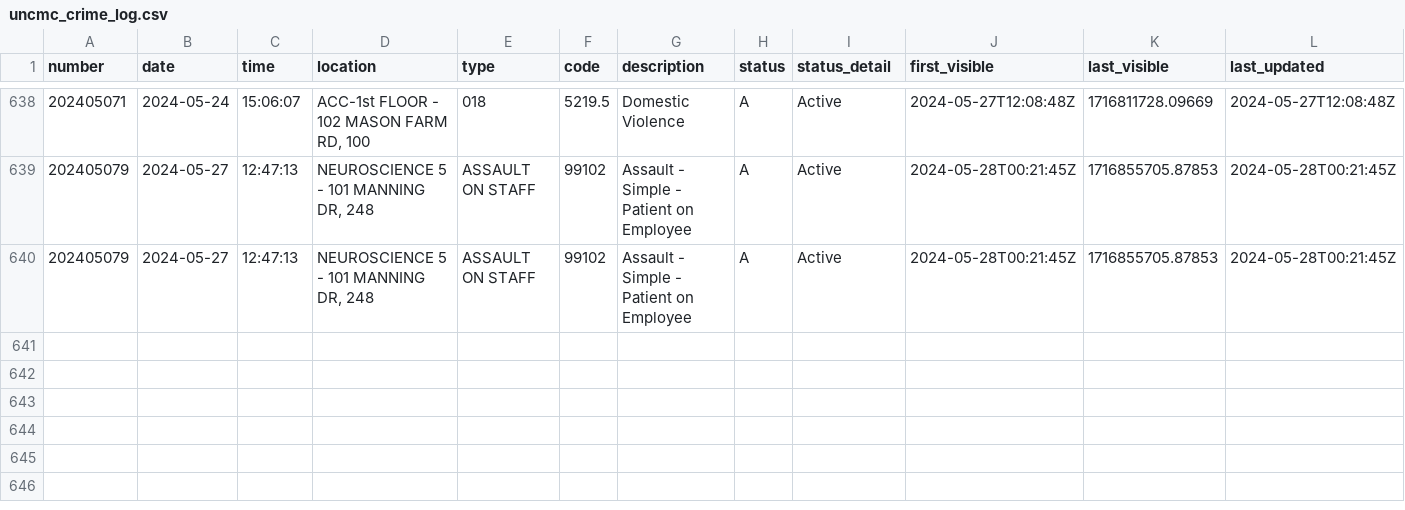
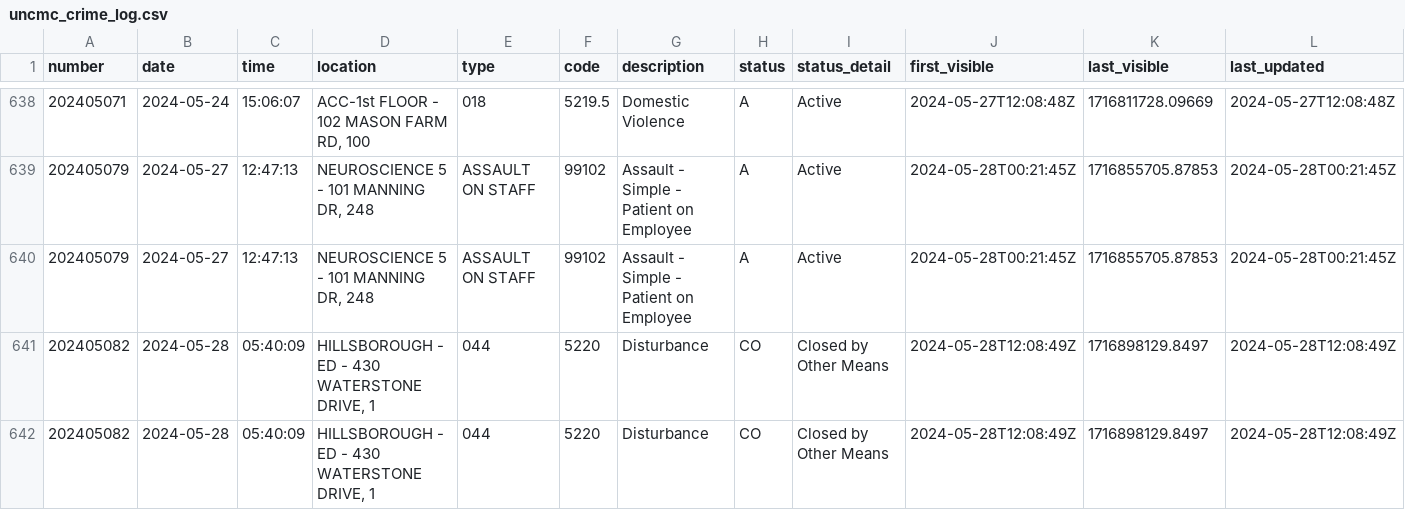
Before and after one commit to mcclatchy-southeast/uhw, a CSV file: data/uncmc_crime_log.csv, drawn as a sheet; only a part is shown, gaps mark what is left out; rows hold the shown columns only; the diff names each change by its address in the sheet, - before the commit and + after, or states it on an @@ line.

Commit message:
New entries in crime log - data updated.

```diff
--- a/data/uncmc_crime_log.csv
+++ b/data/uncmc_crime_log.csv
+row 641: 202405082 | 2024-05-28 | 05:40:09 | HILLSBOROUGH - ED - 430 WATERSTONE DRIVE, 1 | 044 | 5220 | Disturbance | CO | Closed by Other Means | 2024-05-28T12:08:49Z | 1716898129.8497 | 2024-05-28T12:08:49Z
+row 642: 202405082 | 2024-05-28 | 05:40:09 | HILLSBOROUGH - ED - 430 WATERSTONE DRIVE, 1 | 044 | 5220 | Disturbance | CO | Closed by Other Means | 2024-05-28T12:08:49Z | 1716898129.8497 | 2024-05-28T12:08:49Z
```
